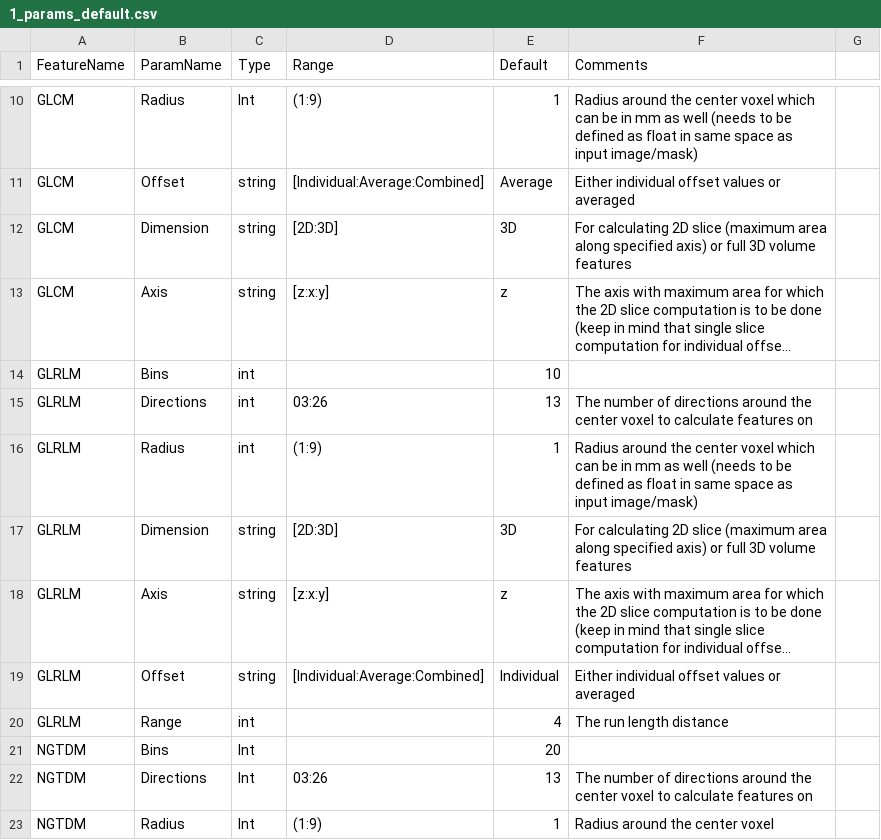
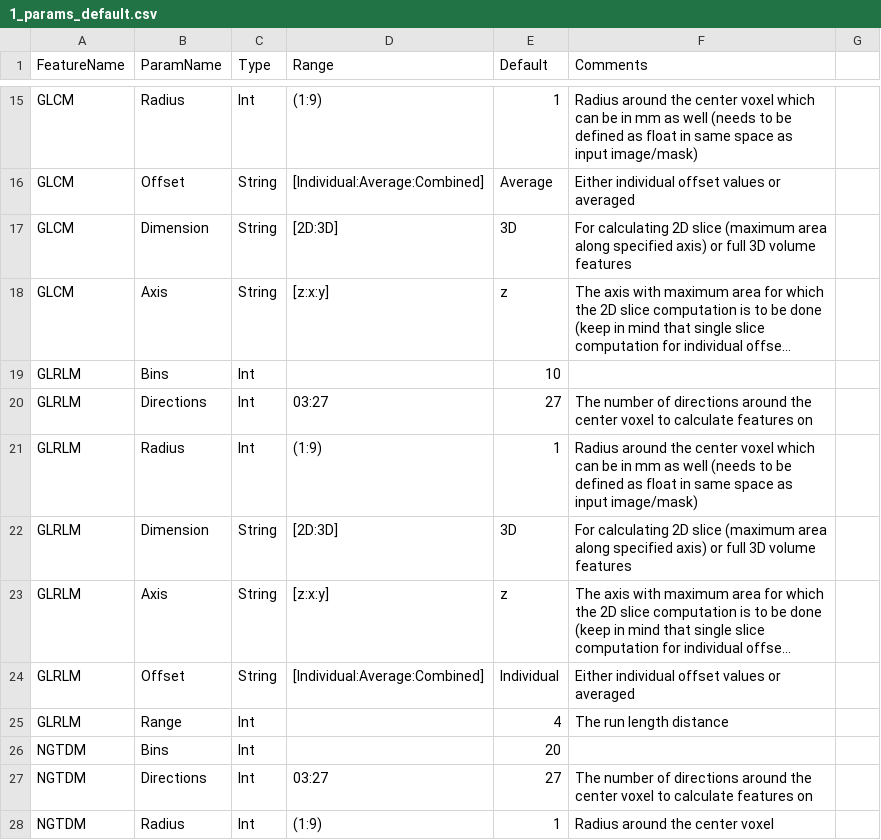
Before and after one commit to CBICA/CaPTk, a CSV file: data/features/1_params_default.csv, drawn as a sheet; only a part is shown, gaps mark what is left out; long unchanged cells end in …; addresses are those after the commit; the diff covers the shown part only; the diff names each change by its address in the sheet, - before the commit and + after, or states it on an @@ line.

```diff
--- a/data/features/1_params_default.csv
+++ b/data/features/1_params_default.csv
-C16:C18 (Type): string
+C16:C18 (Type): String
-C19:C21 (Type): int
+C19:C21 (Type): Int
-D20 (Range): 03:26
+D20 (Range): 03:27
-E20 (Default): 13
+E20 (Default): 27
-C22:C24 (Type): string
+C22:C24 (Type): String
-C25 (Type): int
+C25 (Type): Int
-D27 (Range): 03:26
+D27 (Range): 03:27
-E27 (Default): 13
+E27 (Default): 27
```
Also changed, not shown: 5 added rows and 19 edited cells elsewhere in this file, data/features/2_params_default_lattice.csv, data/features/SBRT_Lung.csv, 3 other files.
